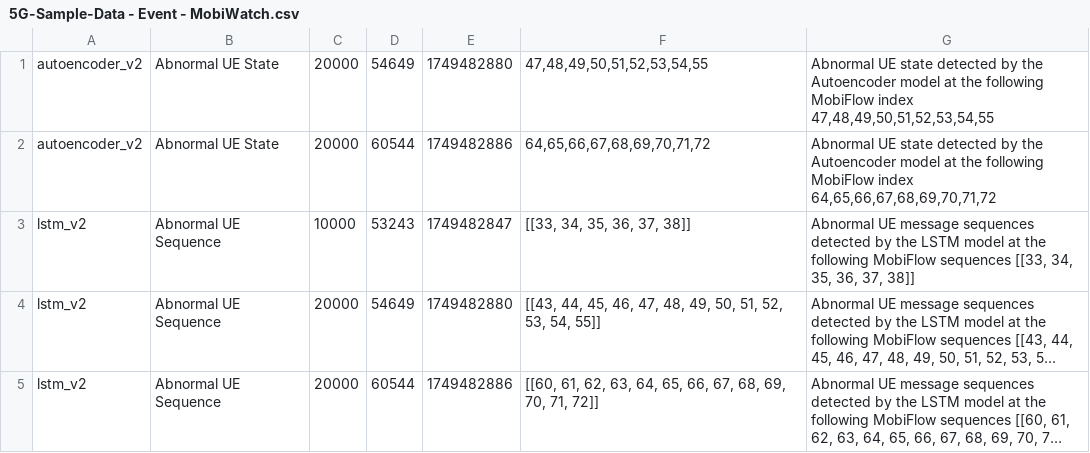
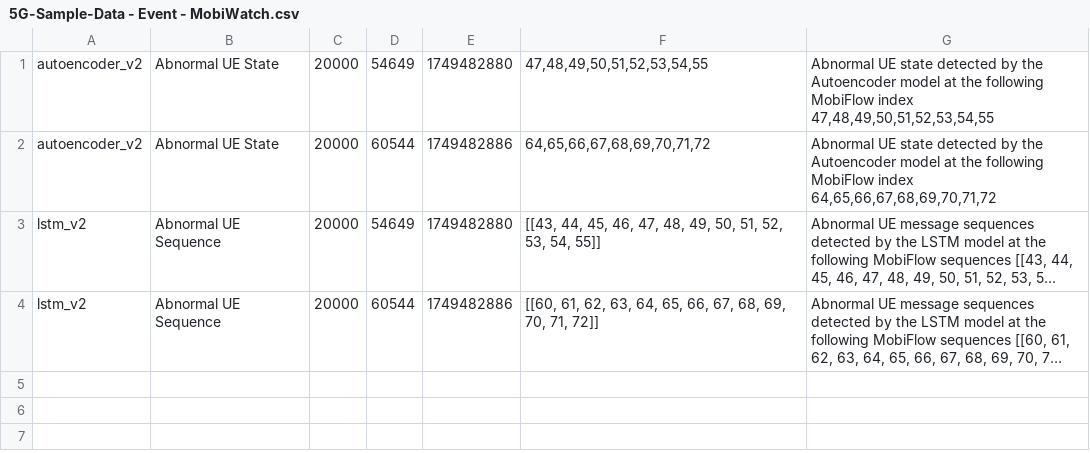
Before and after one commit to 5GSEC/MobiLLM, a CSV file: tools/5G-Sample-Data/5G-Sample-Data - Event - MobiWatch.csv, drawn as a sheet; long unchanged cells end in …; the diff names each change by its address in the sheet, - before the commit and + after, or states it on an @@ line.

Commit message:
fix insert data script

```diff
--- a/tools/5G-Sample-Data/5G-Sample-Data - Event - MobiWatch.csv
+++ b/tools/5G-Sample-Data/5G-Sample-Data - Event - MobiWatch.csv
-row 3: lstm_v2 | Abnormal UE Sequence | 10000 | 53243 | 1749482847 | [[33, 34, 35, 36, 37, 38]] | Abnormal UE message sequences detected by the LSTM model at the following MobiFlow sequences [[33, 34, 35, 36, 37, 38]]
```
Also changed, not shown: 1 other file.
